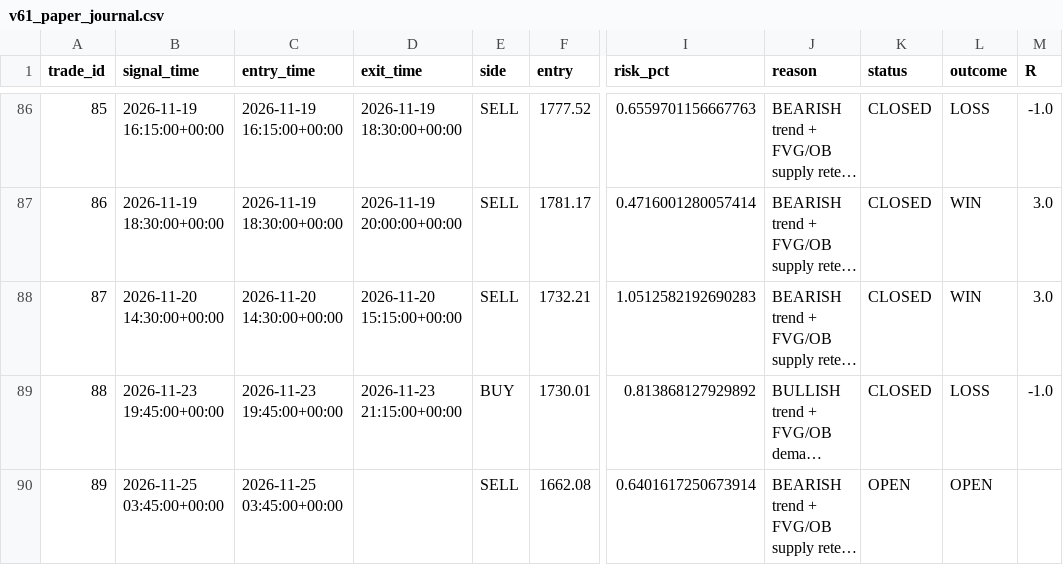
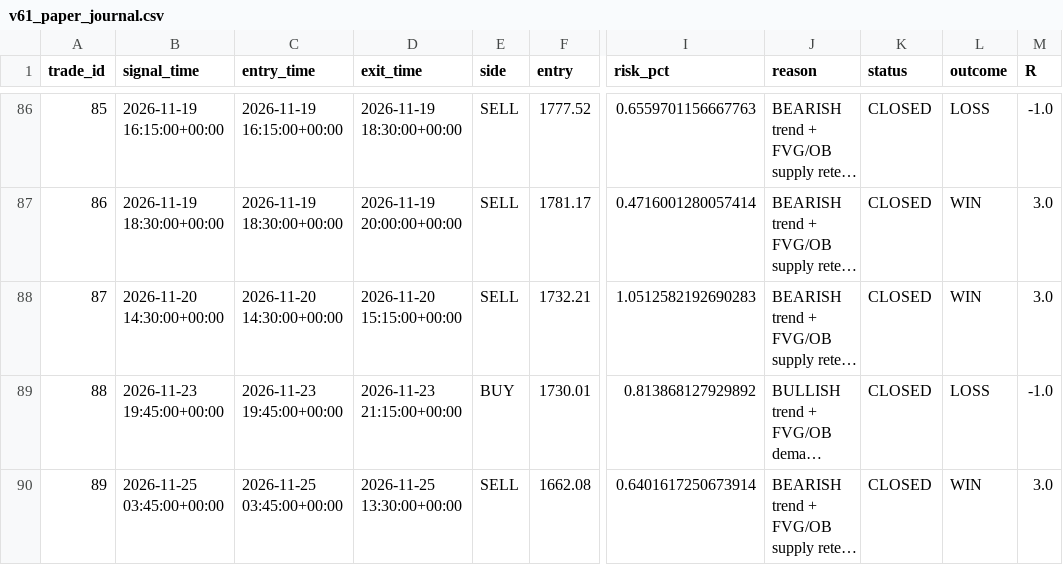
Before and after one commit to R0hit-kum4r/ETH-V61-Paper-Agent, a CSV file: v61_paper_journal.csv, drawn as a sheet; only a part is shown, gaps mark what is left out; long unchanged cells end in …; the diff names each change by its address in the sheet, - before the commit and + after, or states it on an @@ line.

```diff
--- a/v61_paper_journal.csv
+++ b/v61_paper_journal.csv
-D90 (exit_time): (empty)
+D90 (exit_time): 2026-11-25 13:30:00+00:00
-K90 (status): OPEN
+K90 (status): CLOSED
-L90 (outcome): OPEN
+L90 (outcome): WIN
-M90 (R): (empty)
+M90 (R): 3.0
```
